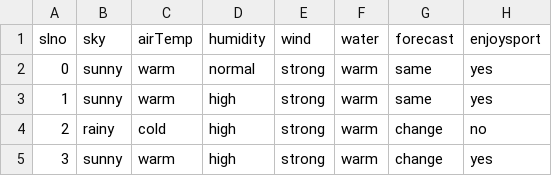
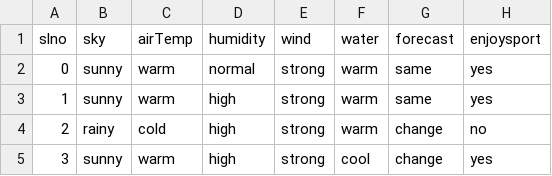
Before and after one commit to raksha0709/AIML_Lab, a CSV file: Elimination_and_find-S/EnjoySport.csv, drawn as a sheet.

```diff
--- a/Elimination_and_find-S/EnjoySport.csv
+++ b/Elimination_and_find-S/EnjoySport.csv
@@ -4,2 +4,2 @@ slno,sky,airTemp,humidity,wind,water,forecast,enjoysport
 2,rainy,cold,high,strong,warm,change,no
-3,sunny,warm,high,strong,warm,change,yes
+3,sunny,warm,high,strong,cool,change,yes
```
Also changed, not shown: 2 other files.
